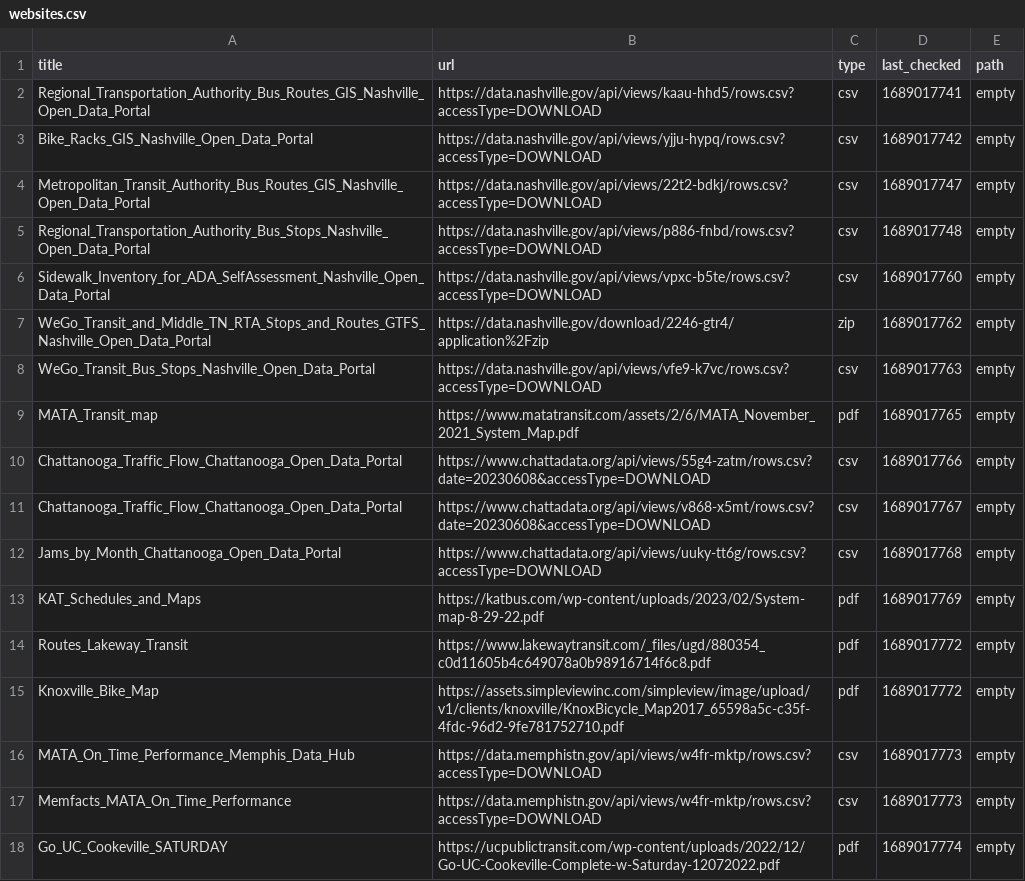
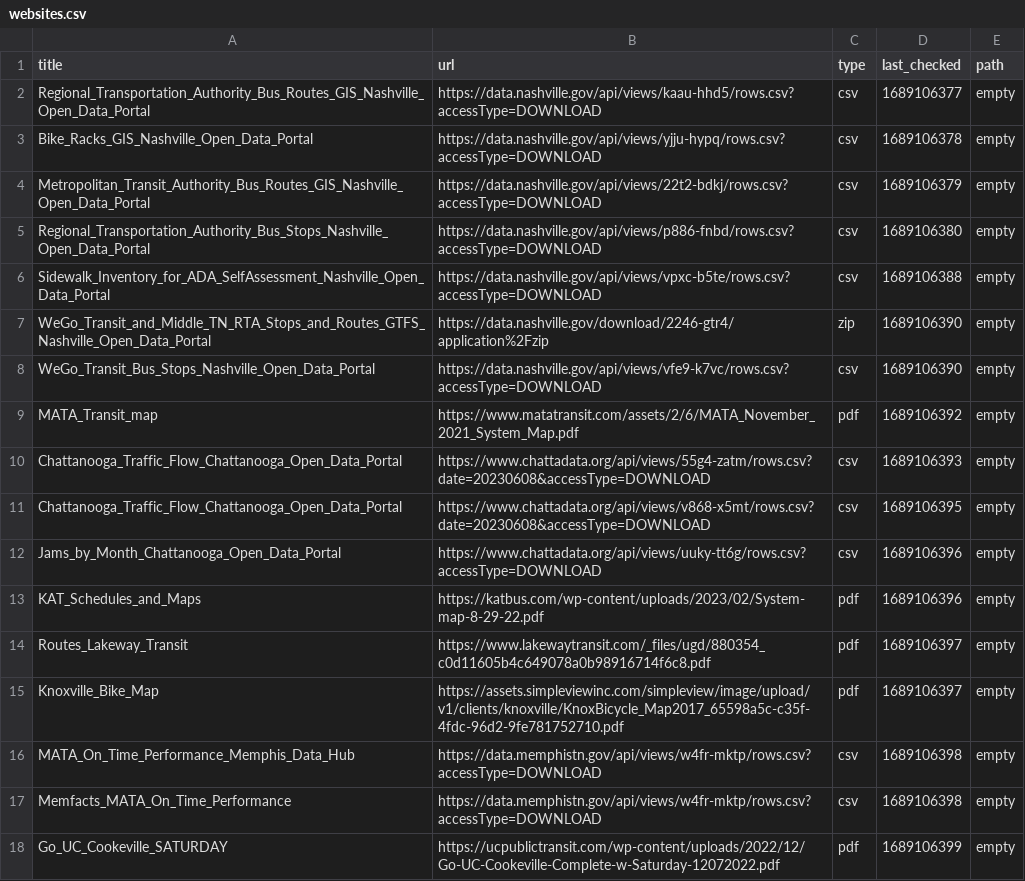
Before and after one commit to dobsonco/Transportation_Data_Manager, a CSV file: websites.csv, drawn as a sheet.

Commit message:
Added monitor window for websites.csv

```diff
--- a/websites.csv
+++ b/websites.csv
@@ -1,18 +1,18 @@
 title,url,type,last_checked,path
-Regional_Transportation_Authority_Bus_Routes_GIS_Nashville_Open_Data_Portal,https://data.nashville.gov/api/views/kaau-hhd5/rows.csv?accessType=DOWNLOAD,csv,1689017741,empty
-Bike_Racks_GIS_Nashville_Open_Data_Portal,https://data.nashville.gov/api/views/yjju-hypq/rows.csv?accessType=DOWNLOAD,csv,1689017742,empty
-Metropolitan_Transit_Authority_Bus_Routes_GIS_Nashville_Open_Data_Portal,https://data.nashville.gov/api/views/22t2-bdkj/rows.csv?accessType=DOWNLOAD,csv,1689017747,empty
-Regional_Transportation_Authority_Bus_Stops_Nashville_Open_Data_Portal,https://data.nashville.gov/api/views/p886-fnbd/rows.csv?accessType=DOWNLOAD,csv,1689017748,empty
-Sidewalk_Inventory_for_ADA_SelfAssessment_Nashville_Open_Data_Portal,https://data.nashville.gov/api/views/vpxc-b5te/rows.csv?accessType=DOWNLOAD,csv,1689017760,empty
-WeGo_Transit_and_Middle_TN_RTA_Stops_and_Routes_GTFS_Nashville_Open_Data_Portal,https://data.nashville.gov/download/2246-gtr4/application%2Fzip,zip,1689017762,empty
-WeGo_Transit_Bus_Stops_Nashville_Open_Data_Portal,https://data.nashville.gov/api/views/vfe9-k7vc/rows.csv?accessType=DOWNLOAD,csv,1689017763,empty
-MATA_Transit_map,https://www.matatransit.com/assets/2/6/MATA_November_2021_System_Map.pdf,pdf,1689017765,empty
-Chattanooga_Traffic_Flow_Chattanooga_Open_Data_Portal,https://www.chattadata.org/api/views/55g4-zatm/rows.csv?date=20230608&accessType=DOWNLOAD,csv,1689017766,empty
-Chattanooga_Traffic_Flow_Chattanooga_Open_Data_Portal,https://www.chattadata.org/api/views/v868-x5mt/rows.csv?date=20230608&accessType=DOWNLOAD,csv,1689017767,empty
-Jams_by_Month_Chattanooga_Open_Data_Portal,https://www.chattadata.org/api/views/uuky-tt6g/rows.csv?accessType=DOWNLOAD,csv,1689017768,empty
-KAT_Schedules_and_Maps,https://katbus.com/wp-content/uploads/2023/02/System-map-8-29-22.pdf,pdf,1689017769,empty
-Routes_Lakeway_Transit,https://www.lakewaytransit.com/_files/ugd/880354_c0d11605b4c649078a0b98916714f6c8.pdf,pdf,1689017772,empty
-Knoxville_Bike_Map,https://assets.simpleviewinc.com/simpleview/image/upload/v1/clients/knoxville/KnoxBicycle_Map2017_65598a5c-c35f-4fdc-96d2-9fe781752710.pdf,pdf,1689017772,empty
-MATA_On_Time_Performance_Memphis_Data_Hub,https://data.memphistn.gov/api/views/w4fr-mktp/rows.csv?accessType=DOWNLOAD,csv,1689017773,empty
-Memfacts_MATA_On_Time_Performance,https://data.memphistn.gov/api/views/w4fr-mktp/rows.csv?accessType=DOWNLOAD,csv,1689017773,empty
-Go_UC_Cookeville_SATURDAY,https://ucpublictransit.com/wp-content/uploads/2022/12/Go-UC-Cookeville-Complete-w-Saturday-12072022.pdf,pdf,1689017774,empty
+Regional_Transportation_Authority_Bus_Routes_GIS_Nashville_Open_Data_Portal,https://data.nashville.gov/api/views/kaau-hhd5/rows.csv?accessType=DOWNLOAD,csv,1689106377,empty
+Bike_Racks_GIS_Nashville_Open_Data_Portal,https://data.nashville.gov/api/views/yjju-hypq/rows.csv?accessType=DOWNLOAD,csv,1689106378,empty
+Metropolitan_Transit_Authority_Bus_Routes_GIS_Nashville_Open_Data_Portal,https://data.nashville.gov/api/views/22t2-bdkj/rows.csv?accessType=DOWNLOAD,csv,1689106379,empty
+Regional_Transportation_Authority_Bus_Stops_Nashville_Open_Data_Portal,https://data.nashville.gov/api/views/p886-fnbd/rows.csv?accessType=DOWNLOAD,csv,1689106380,empty
+Sidewalk_Inventory_for_ADA_SelfAssessment_Nashville_Open_Data_Portal,https://data.nashville.gov/api/views/vpxc-b5te/rows.csv?accessType=DOWNLOAD,csv,1689106388,empty
+WeGo_Transit_and_Middle_TN_RTA_Stops_and_Routes_GTFS_Nashville_Open_Data_Portal,https://data.nashville.gov/download/2246-gtr4/application%2Fzip,zip,1689106390,empty
+WeGo_Transit_Bus_Stops_Nashville_Open_Data_Portal,https://data.nashville.gov/api/views/vfe9-k7vc/rows.csv?accessType=DOWNLOAD,csv,1689106390,empty
+MATA_Transit_map,https://www.matatransit.com/assets/2/6/MATA_November_2021_System_Map.pdf,pdf,1689106392,empty
+Chattanooga_Traffic_Flow_Chattanooga_Open_Data_Portal,https://www.chattadata.org/api/views/55g4-zatm/rows.csv?date=20230608&accessType=DOWNLOAD,csv,1689106393,empty
+Chattanooga_Traffic_Flow_Chattanooga_Open_Data_Portal,https://www.chattadata.org/api/views/v868-x5mt/rows.csv?date=20230608&accessType=DOWNLOAD,csv,1689106395,empty
+Jams_by_Month_Chattanooga_Open_Data_Portal,https://www.chattadata.org/api/views/uuky-tt6g/rows.csv?accessType=DOWNLOAD,csv,1689106396,empty
+KAT_Schedules_and_Maps,https://katbus.com/wp-content/uploads/2023/02/System-map-8-29-22.pdf,pdf,1689106396,empty
+Routes_Lakeway_Transit,https://www.lakewaytransit.com/_files/ugd/880354_c0d11605b4c649078a0b98916714f6c8.pdf,pdf,1689106397,empty
+Knoxville_Bike_Map,https://assets.simpleviewinc.com/simpleview/image/upload/v1/clients/knoxville/KnoxBicycle_Map2017_65598a5c-c35f-4fdc-96d2-9fe781752710.pdf,pdf,1689106397,empty
+MATA_On_Time_Performance_Memphis_Data_Hub,https://data.memphistn.gov/api/views/w4fr-mktp/rows.csv?accessType=DOWNLOAD,csv,1689106398,empty
+Memfacts_MATA_On_Time_Performance,https://data.memphistn.gov/api/views/w4fr-mktp/rows.csv?accessType=DOWNLOAD,csv,1689106398,empty
+Go_UC_Cookeville_SATURDAY,https://ucpublictransit.com/wp-content/uploads/2022/12/Go-UC-Cookeville-Complete-w-Saturday-12072022.pdf,pdf,1689106399,empty
```
Also changed, not shown: 2 other files.
